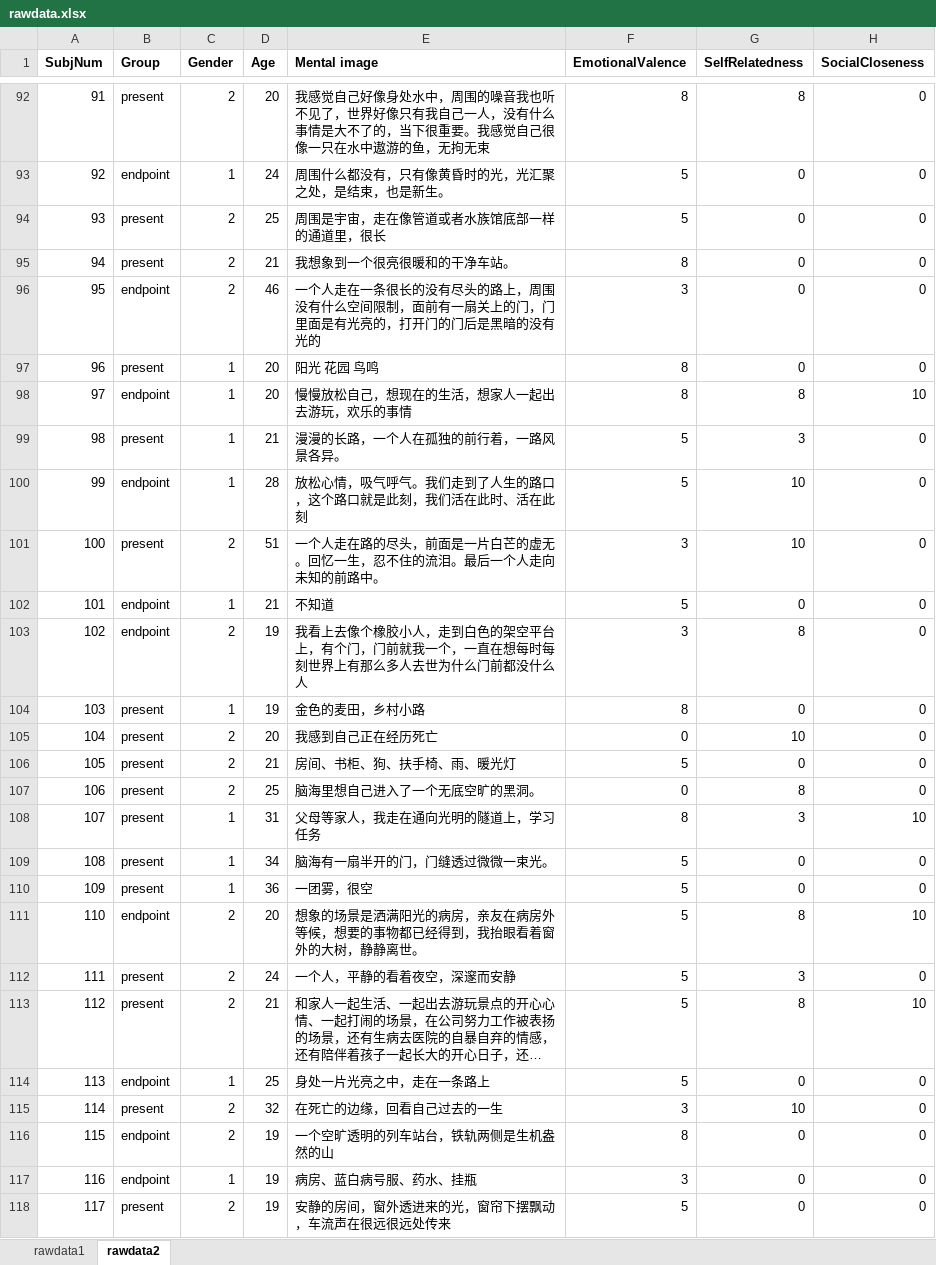
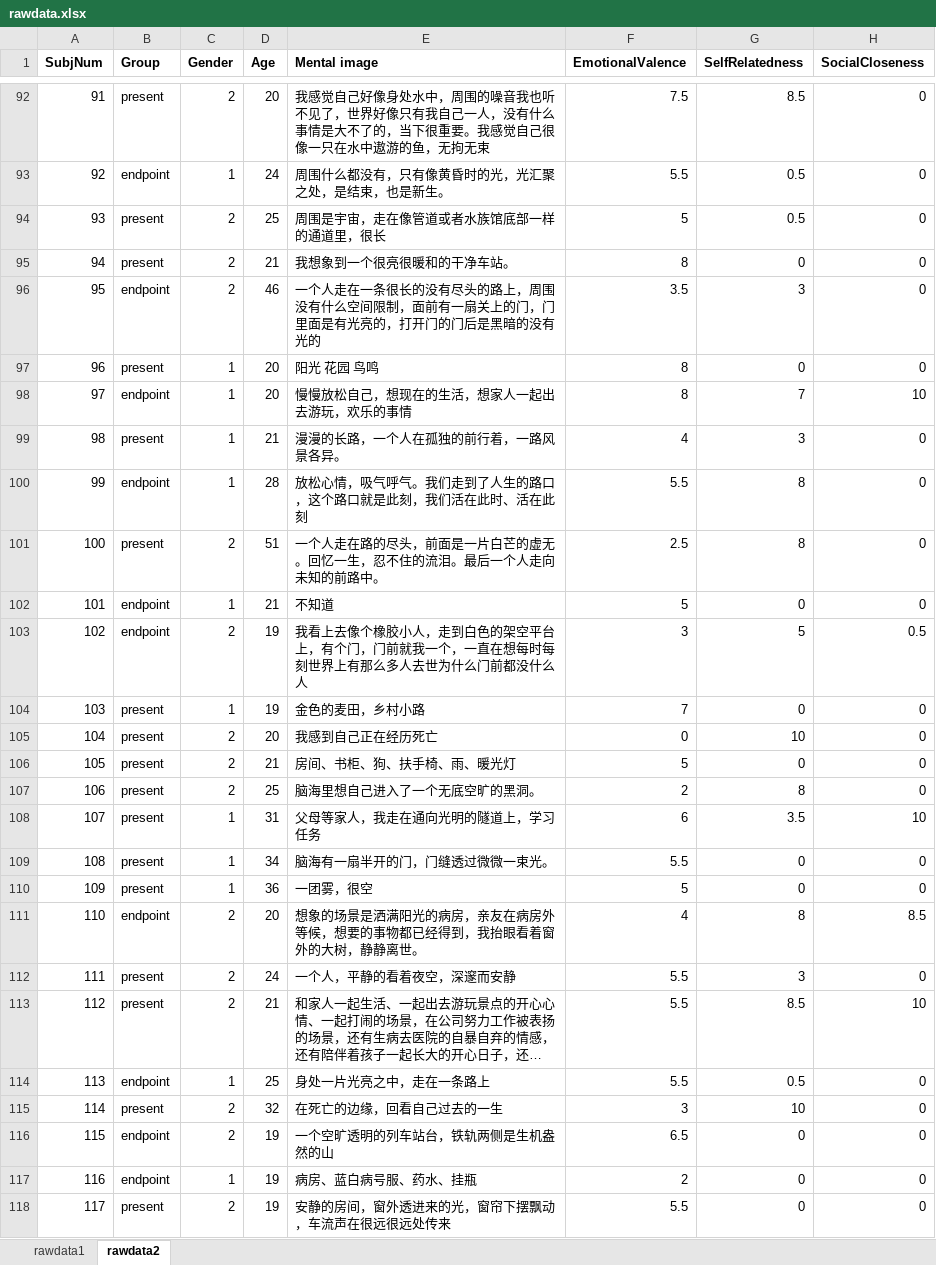
Before and after one commit to Cellphonexf/Temporal-Variations-in-Mindfulness, an Excel workbook: rawdata.xlsx, sheet rawdata2, drawn as a sheet; only a part is shown, gaps mark what is left out; long unchanged cells end in …; values as stored, in another font and other column widths than the file's, no borders; conditional formats not drawn; the diff covers the shown part only; the diff names each change by its address in the sheet, - before the commit and + after, or states it on an @@ line.

```diff
--- a/rawdata.xlsx (sheet rawdata2)
+++ b/rawdata.xlsx (sheet rawdata2)
-F92 (EmotionalValence): 8
+F92 (EmotionalValence): 7.5
-G92 (SelfRelatedness): 8
+G92 (SelfRelatedness): 8.5
-F93 (EmotionalValence): 5
+F93 (EmotionalValence): 5.5
-G93:G94 (SelfRelatedness): 0
+G93:G94 (SelfRelatedness): 0.5
-F96 (EmotionalValence): 3
+F96 (EmotionalValence): 3.5
-G96 (SelfRelatedness): 0
+G96 (SelfRelatedness): 3
-G98 (SelfRelatedness): 8
+G98 (SelfRelatedness): 7
-F99 (EmotionalValence): 5
+F99 (EmotionalValence): 4
-F100 (EmotionalValence): 5
+F100 (EmotionalValence): 5.5
-G100:G101 (SelfRelatedness): 10
+G100:G101 (SelfRelatedness): 8
-F101 (EmotionalValence): 3
+F101 (EmotionalValence): 2.5
-G103 (SelfRelatedness): 8
+G103 (SelfRelatedness): 5
-H103 (SocialCloseness): 0
+H103 (SocialCloseness): 0.5
-F104 (EmotionalValence): 8
+F104 (EmotionalValence): 7
-F107 (EmotionalValence): 0
+F107 (EmotionalValence): 2
-F108 (EmotionalValence): 8
+F108 (EmotionalValence): 6
-G108 (SelfRelatedness): 3
+G108 (SelfRelatedness): 3.5
-F109 (EmotionalValence): 5
+F109 (EmotionalValence): 5.5
-F111 (EmotionalValence): 5
+F111 (EmotionalValence): 4
-H111 (SocialCloseness): 10
+H111 (SocialCloseness): 8.5
-F112:F114 (EmotionalValence): 5
+F112:F114 (EmotionalValence): 5.5
-G113 (SelfRelatedness): 8
+G113 (SelfRelatedness): 8.5
-G114 (SelfRelatedness): 0
+G114 (SelfRelatedness): 0.5
-F116 (EmotionalValence): 8
+F116 (EmotionalValence): 6.5
-F117 (EmotionalValence): 3
+F117 (EmotionalValence): 2
-F118 (EmotionalValence): 5
+F118 (EmotionalValence): 5.5
```
Also changed, not shown: 123 edited cells elsewhere in this sheet, sheet rawdata1, 3 other files.
